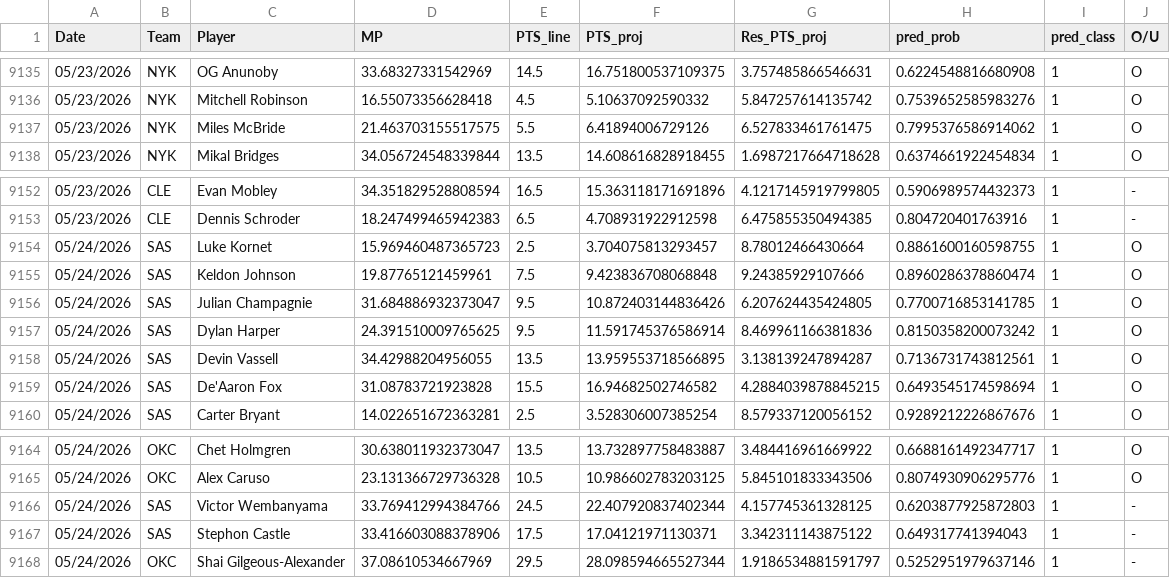
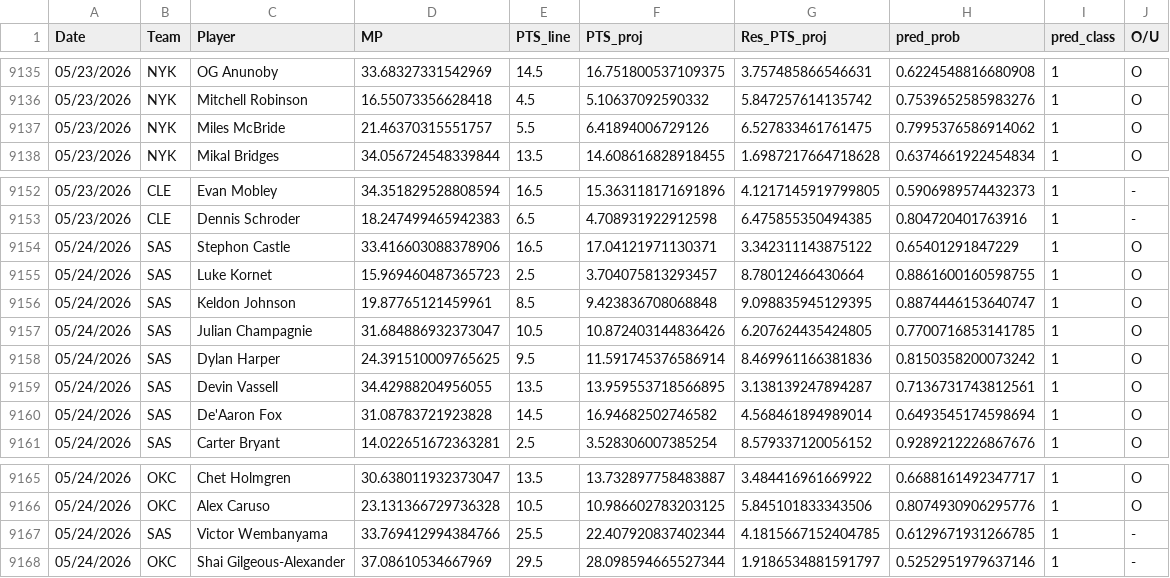
Before and after one commit to Relenes510/fantasy_basketball, a CSV file: tables/2025/gmday_preds_PTS.csv, drawn as a sheet; only a part is shown, gaps mark what is left out.

```diff
--- a/tables/2025/gmday_preds_PTS.csv
+++ b/tables/2025/gmday_preds_PTS.csv
@@ -9136,3 +9136,3 @@ Date,Team,Player,MP,PTS_line,PTS_proj,Res_PTS_proj,pred_prob,pred_class,O/U
 05/23/2026,NYK,Mitchell Robinson,16.55073356628418,4.5,5.10637092590332,5.847257614135742,0.7539652585983276,1,O
-05/23/2026,NYK,Miles McBride,21.463703155517575,5.5,6.41894006729126,6.527833461761475,0.7995376586914062,1,O
+05/23/2026,NYK,Miles McBride,21.46370315551757,5.5,6.41894006729126,6.527833461761475,0.7995376586914062,1,O
 05/23/2026,NYK,Mikal Bridges,34.056724548339844,13.5,14.608616828918455,1.6987217664718628,0.6374661922454834,1,O
@@ -9153,8 +9153,9 @@ Date,Team,Player,MP,PTS_line,PTS_proj,Res_PTS_proj,pred_prob,pred_class,O/U
 05/23/2026,CLE,Dennis Schroder,18.247499465942383,6.5,4.708931922912598,6.475855350494385,0.804720401763916,1,-
+05/24/2026,SAS,Stephon Castle,33.416603088378906,16.5,17.04121971130371,3.342311143875122,0.65401291847229,1,O
 05/24/2026,SAS,Luke Kornet,15.969460487365723,2.5,3.704075813293457,8.78012466430664,0.8861600160598755,1,O
-05/24/2026,SAS,Keldon Johnson,19.87765121459961,7.5,9.423836708068848,9.24385929107666,0.8960286378860474,1,O
-05/24/2026,SAS,Julian Champagnie,31.684886932373047,9.5,10.872403144836426,6.207624435424805,0.7700716853141785,1,O
+05/24/2026,SAS,Keldon Johnson,19.87765121459961,8.5,9.423836708068848,9.098835945129395,0.8874446153640747,1,O
+05/24/2026,SAS,Julian Champagnie,31.684886932373047,10.5,10.872403144836426,6.207624435424805,0.7700716853141785,1,O
 05/24/2026,SAS,Dylan Harper,24.391510009765625,9.5,11.591745376586914,8.469961166381836,0.8150358200073242,1,O
 05/24/2026,SAS,Devin Vassell,34.42988204956055,13.5,13.959553718566895,3.138139247894287,0.7136731743812561,1,O
-05/24/2026,SAS,De'Aaron Fox,31.08783721923828,15.5,16.94682502746582,4.2884039878845215,0.6493545174598694,1,O
+05/24/2026,SAS,De'Aaron Fox,31.08783721923828,14.5,16.94682502746582,4.568461894989014,0.6493545174598694,1,O
 05/24/2026,SAS,Carter Bryant,14.022651672363281,2.5,3.528306007385254,8.579337120056152,0.9289212226867676,1,O
@@ -9165,4 +9166,3 @@ Date,Team,Player,MP,PTS_line,PTS_proj,Res_PTS_proj,pred_prob,pred_class,O/U
 05/24/2026,OKC,Alex Caruso,23.131366729736328,10.5,10.986602783203125,5.845101833343506,0.8074930906295776,1,O
-05/24/2026,SAS,Victor Wembanyama,33.769412994384766,24.5,22.407920837402344,4.157745361328125,0.6203877925872803,1,-
-05/24/2026,SAS,Stephon Castle,33.416603088378906,17.5,17.04121971130371,3.342311143875122,0.649317741394043,1,-
+05/24/2026,SAS,Victor Wembanyama,33.769412994384766,25.5,22.407920837402344,4.1815667152404785,0.6129671931266785,1,-
 05/24/2026,OKC,Shai Gilgeous-Alexander,37.08610534667969,29.5,28.098594665527344,1.9186534881591797,0.5252951979637146,1,-
```
Also changed, not shown: tables/2025/daily_lineups.csv, 2 other files.
